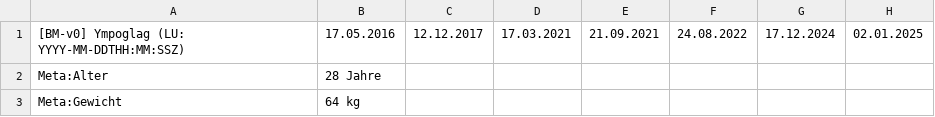
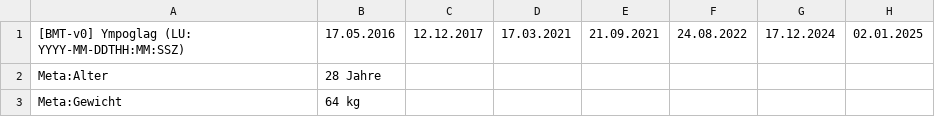
Before and after one commit to ympoglag/biomarkers, a TSV file: biomarkers.tsv, drawn as a sheet; only a part is shown; the diff names each change by its address in the sheet, - before the commit and + after, or states it on an @@ line.

```diff
--- a/biomarkers.tsv
+++ b/biomarkers.tsv
-A1: [BM-v0] Ympoglag (LU: YYYY-MM-DDTHH:MM:SSZ)
+A1: [BMT-v0] Ympoglag (LU: YYYY-MM-DDTHH:MM:SSZ)
```
Also changed, not shown: 2 other files.
